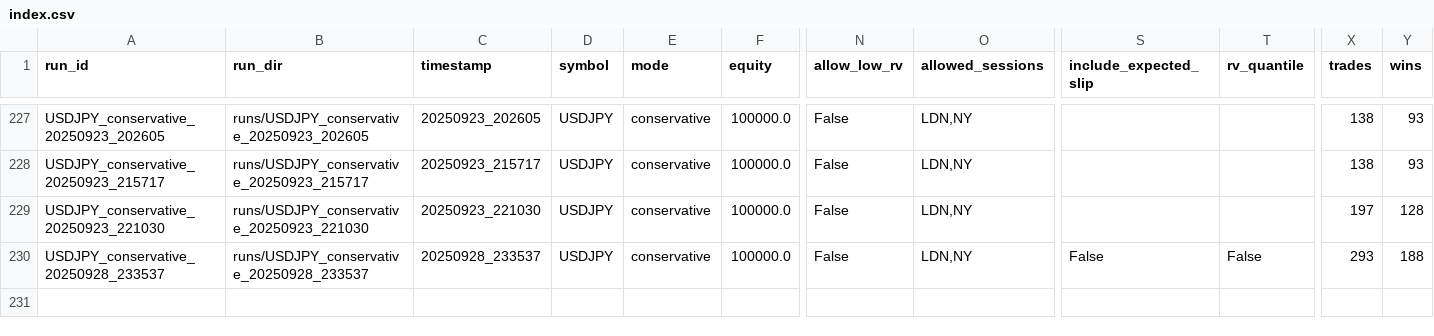
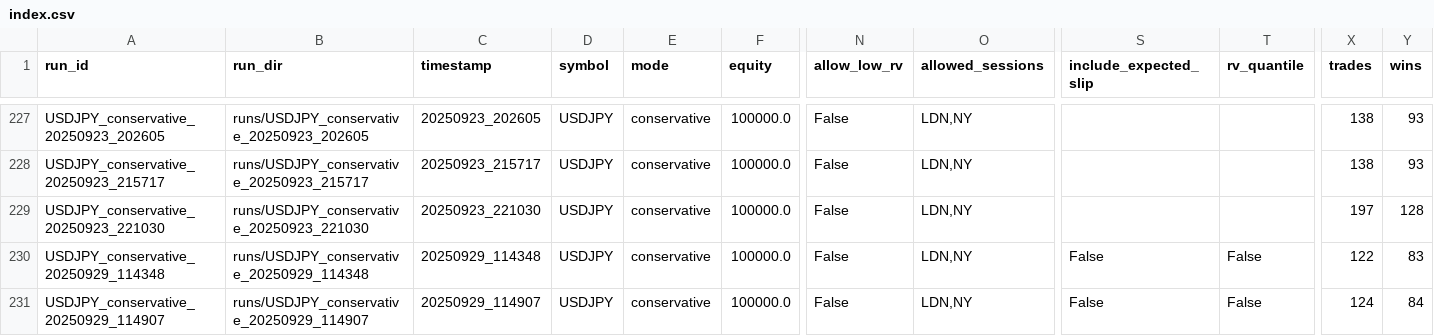
Before and after one commit to izknhyt/INVEST4_ORB5M_CODEX_B, a CSV file: runs/index.csv, drawn as a sheet; only a part is shown, gaps mark what is left out; removed rows and columns are numbered as before the commit, all else as after; rows hold the shown columns only; the diff names each change by its address in the sheet, - before the commit and + after, or states it on an @@ line.

Commit message:
Add benchmark cron run and ensure metrics expose win rate

```diff
--- a/runs/index.csv
+++ b/runs/index.csv
-row 230: USDJPY_conservative_20250928_233537 | runs/USDJPY_conservative_20250928_233537 | 20250928_233537 | USDJPY | conservative | 100000.0 | False | LDN,NY | False | False | 293 | 188
+row 230: USDJPY_conservative_20250929_114348 | runs/USDJPY_conservative_20250929_114348 | 20250929_114348 | USDJPY | conservative | 100000.0 | False | LDN,NY | False | False | 122 | 83
+row 231: USDJPY_conservative_20250929_114907 | runs/USDJPY_conservative_20250929_114907 | 20250929_114907 | USDJPY | conservative | 100000.0 | False | LDN,NY | False | False | 124 | 84
```
Also changed, not shown: analysis/ev_profile_summary.csv, 25 other files.
